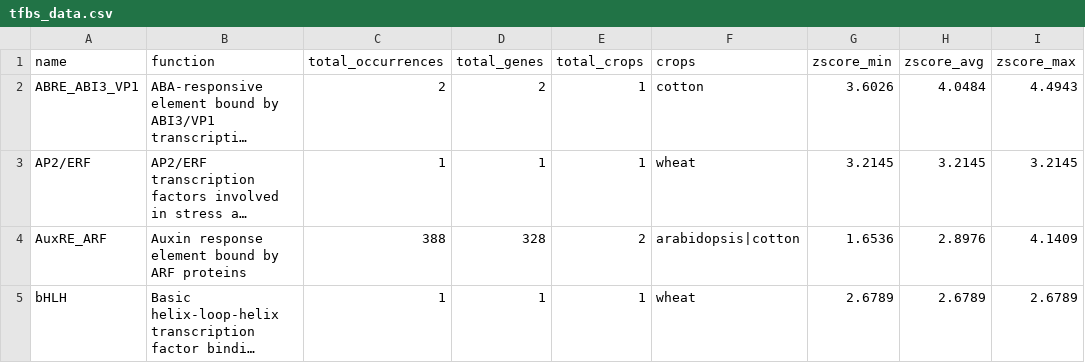
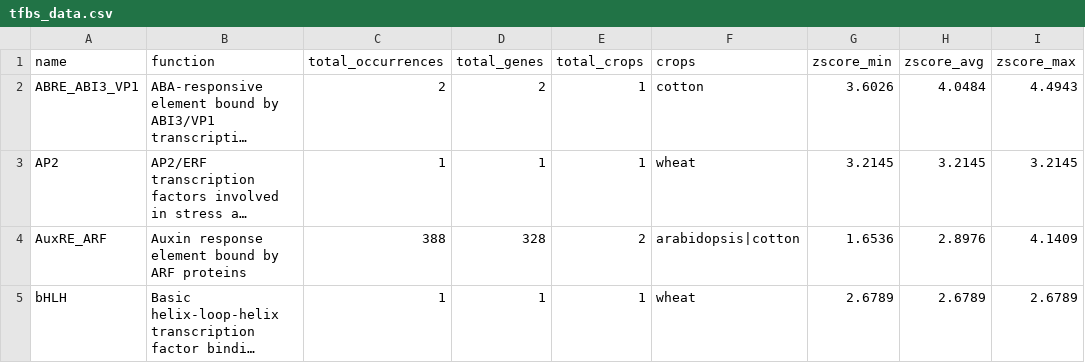
Before and after one commit to crispin-kenslin/stifdb3, a CSV file: data/tfbs/tfbs_data.csv, drawn as a sheet; only a part is shown; long unchanged cells end in …; the diff names each change by its address in the sheet, - before the commit and + after, or states it on an @@ line.

```diff
--- a/data/tfbs/tfbs_data.csv
+++ b/data/tfbs/tfbs_data.csv
-A3 (name): AP2/ERF
+A3 (name): AP2
```
Also changed, not shown: data/wheat.tsv, 4 other files.
